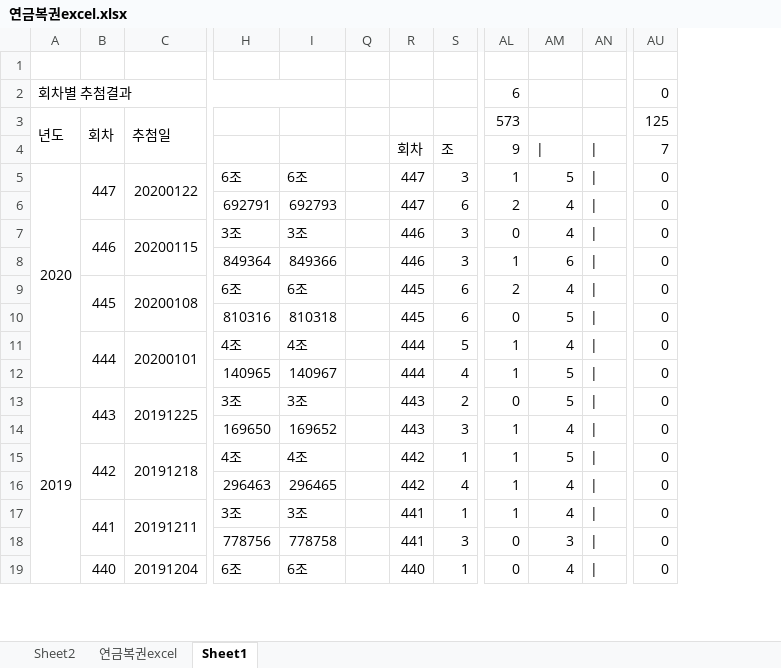
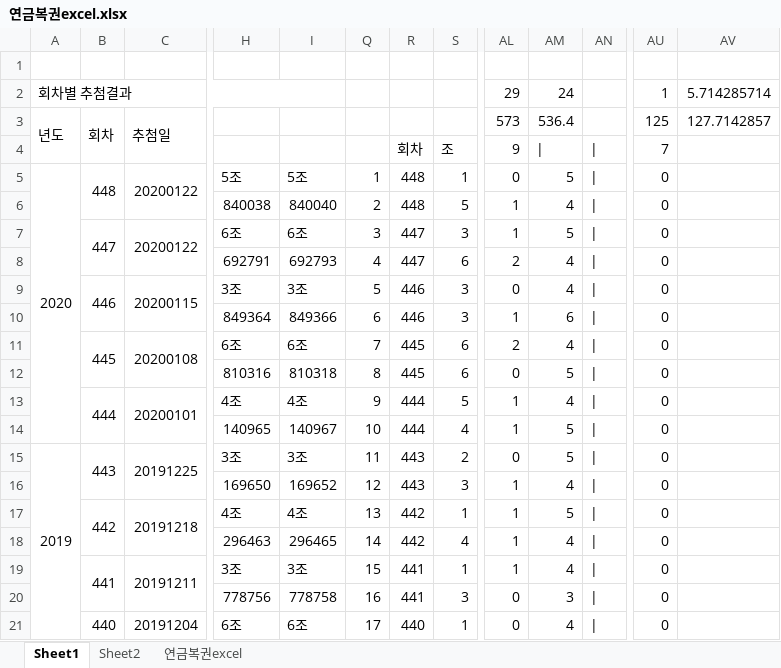
Before and after one commit to shimhaekwon/lottonew-1, an Excel workbook: 연금복권excel.xlsx, sheet Sheet1, drawn as a sheet; only a part is shown, gaps mark what is left out; values as stored, in another font and other column widths than the file's, no cell formats; conditional formats not drawn; removed rows and columns are numbered as before the commit, all else as after; rows hold the shown columns only; the diff names each change by its address in the sheet, - before the commit and + after, or states it on an @@ line.

```diff
--- a/연금복권excel.xlsx (sheet Sheet1)
+++ b/연금복권excel.xlsx (sheet Sheet1)
@@ sheet tab order changed: Sheet1 | Sheet2 | 연금복권excel @@
-column Q, empty
+column Q, rows 7-21: 3 | 4 | 5 | 6 | 7 | 8 | 9 | 10 | 11 | 12 | 13 | 14 | 15 | 16 | 17
+column AV, row 3: 127.7142857
-row 2: 회차별 추첨결과 |  |  |  |  |  |  |  | 6 |  |  | 0
+row 2: 회차별 추첨결과 |  |  |  |  |  |  |  | 29 | 24 |  | 1 | 5.714285714
-AM3: (empty)
+AM3: 536.4
+row 5: 2020 | 448 | 20200122 | 5조 | 5조 | 1 | 448 | 1 | 0 | 5 | | | 0
+row 6:  |  |  | 840038 | 840040 | 2 | 448 | 5 | 1 | 4 | | | 0
-A7: 2020
+A7: (empty)
-A5:A12 merged
```
Also changed, not shown: sheet Sheet2, sheet 연금복권excel, cell formats, formulas that keep their value, hidden cells.
